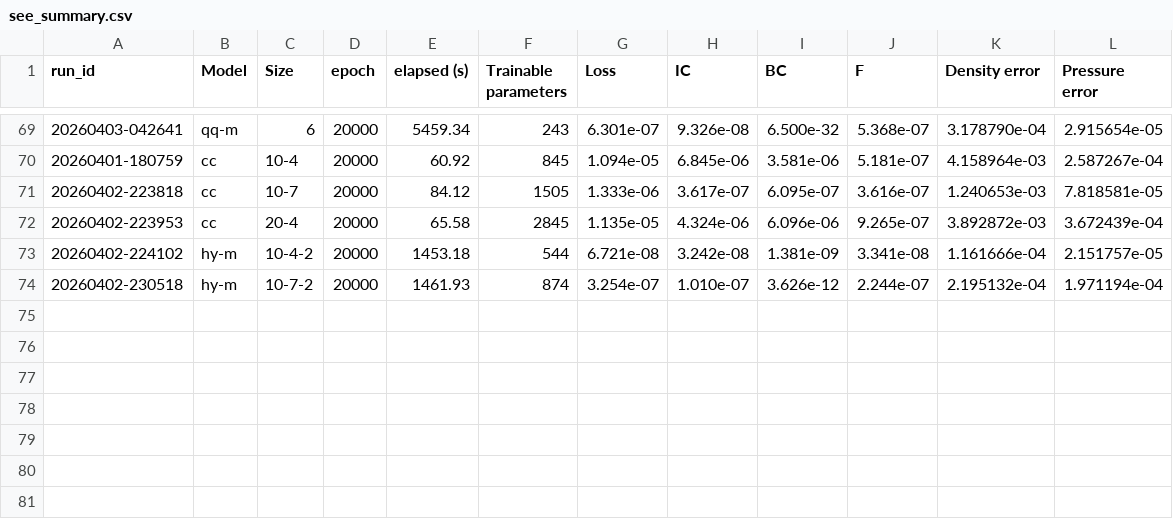
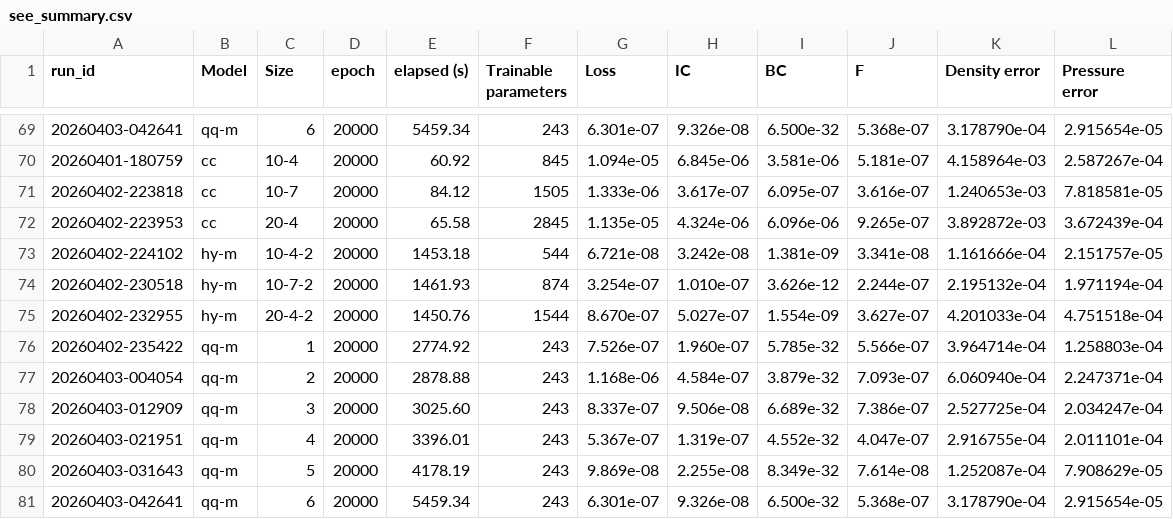
Before and after one commit to jricc/reproduced_papers, a CSV file: HQPINN/lib/SEE/results/see_summary.csv, drawn as a sheet; only a part is shown, gaps mark what is left out.

```diff
--- a/HQPINN/lib/SEE/results/see_summary.csv
+++ b/HQPINN/lib/SEE/results/see_summary.csv
@@ -74 +74,8 @@ run_id,Model,Size,epoch,elapsed (s),Trainable parameters,Loss,IC,BC,F,Density er
 20260402-230518,hy-m,10-7-2,20000,1461.93,874,3.254e-07,1.010e-07,3.626e-12,2.244e-07,2.195132e-04,1.971194e-04
+20260402-232955,hy-m,20-4-2,20000,1450.76,1544,8.670e-07,5.027e-07,1.554e-09,3.627e-07,4.201033e-04,4.751518e-04
+20260402-235422,qq-m,1,20000,2774.92,243,7.526e-07,1.960e-07,5.785e-32,5.566e-07,3.964714e-04,1.258803e-04
+20260403-004054,qq-m,2,20000,2878.88,243,1.168e-06,4.584e-07,3.879e-32,7.093e-07,6.060940e-04,2.247371e-04
+20260403-012909,qq-m,3,20000,3025.60,243,8.337e-07,9.506e-08,6.689e-32,7.386e-07,2.527725e-04,2.034247e-04
+20260403-021951,qq-m,4,20000,3396.01,243,5.367e-07,1.319e-07,4.552e-32,4.047e-07,2.916755e-04,2.011101e-04
+20260403-031643,qq-m,5,20000,4178.19,243,9.869e-08,2.255e-08,8.349e-32,7.614e-08,1.252087e-04,7.908629e-05
+20260403-042641,qq-m,6,20000,5459.34,243,6.301e-07,9.326e-08,6.500e-32,5.368e-07,3.178790e-04,2.915654e-05
```
Also changed, not shown: HQPINN/lib/DEE/results/dee_summary.csv, 8 other files.
